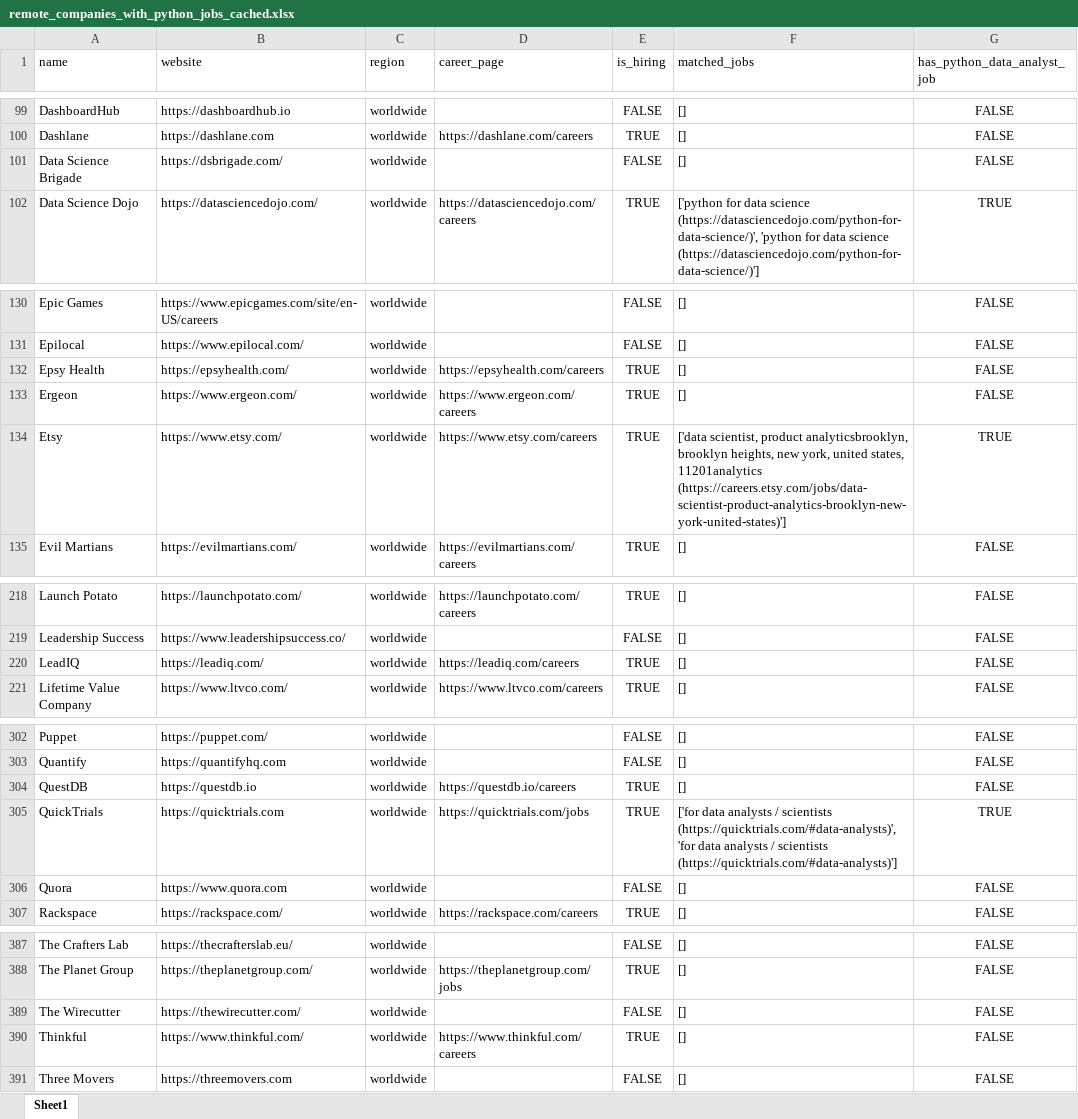
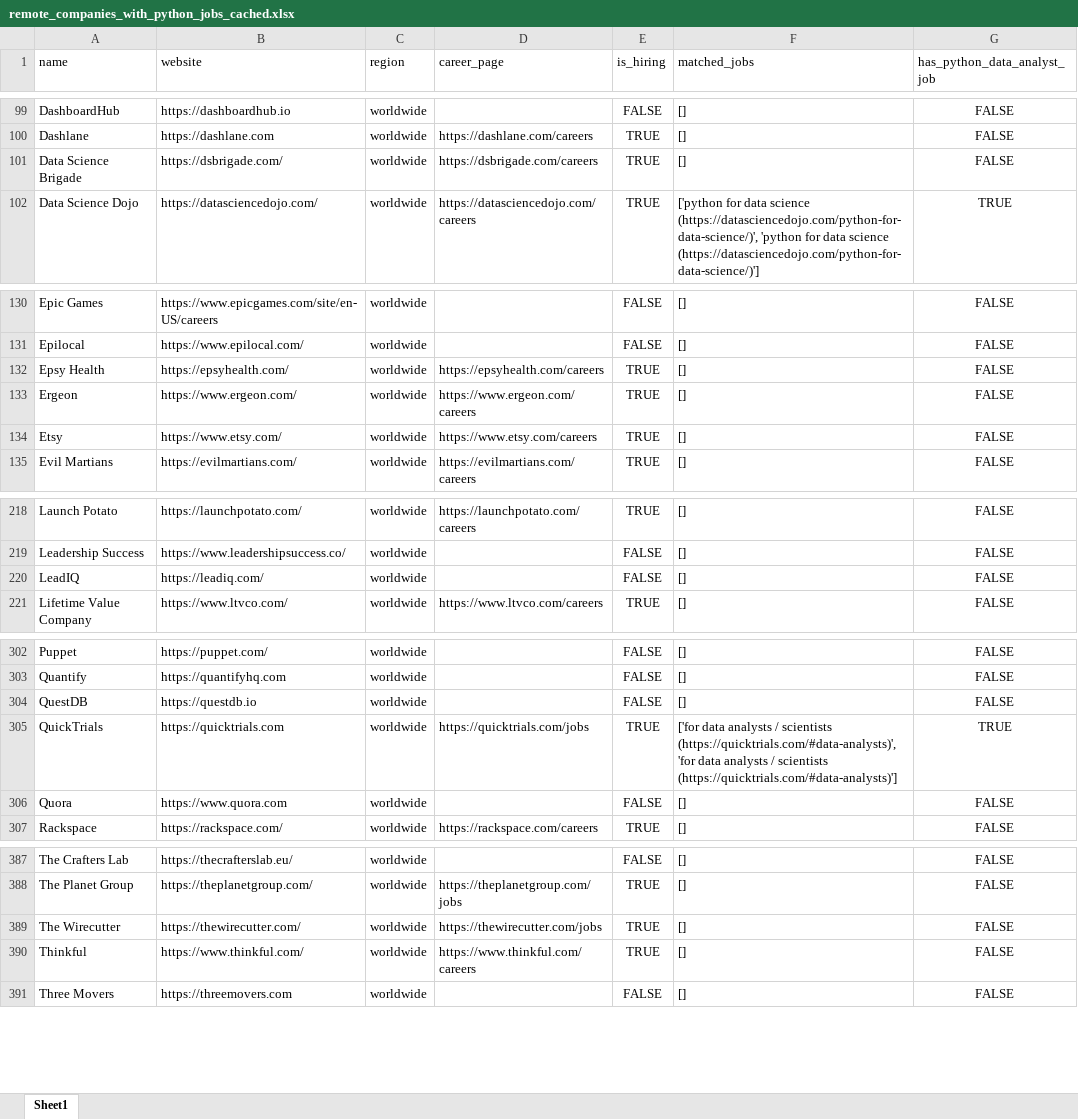
Before and after one commit to ChiaraVan1/remote-job-monitor, an Excel workbook: remote_companies_with_python_jobs_cached.xlsx, sheet Sheet1, drawn as a sheet; only a part is shown, gaps mark what is left out; values as stored, in another font and other column widths than the file's, no borders; the diff covers the shown part only; the diff names each change by its address in the sheet, - before the commit and + after, or states it on an @@ line.

```diff
--- a/remote_companies_with_python_jobs_cached.xlsx (sheet Sheet1)
+++ b/remote_companies_with_python_jobs_cached.xlsx (sheet Sheet1)
-D101 (career_page): (empty)
+D101 (career_page): https://dsbrigade.com/careers
-E101 (is_hiring): FALSE
+E101 (is_hiring): TRUE
-F134 (matched_jobs): ['data scientist, product analyticsbrooklyn, brooklyn heights, new york, united states, 11201analytics (https://careers.etsy.com/jobs/data-scientist-product-analytics-brooklyn-new-york-united-states)']
+F134 (matched_jobs): []
-G134 (has_python_data_analyst_job): TRUE
+G134 (has_python_data_analyst_job): FALSE
-D220 (career_page): https://leadiq.com/careers
+D220 (career_page): (empty)
-E220 (is_hiring): TRUE
+E220 (is_hiring): FALSE
-D304 (career_page): https://questdb.io/careers
+D304 (career_page): (empty)
-E304 (is_hiring): TRUE
+E304 (is_hiring): FALSE
-D389 (career_page): (empty)
+D389 (career_page): https://thewirecutter.com/jobs
-E389 (is_hiring): FALSE
+E389 (is_hiring): TRUE
```
Also changed, not shown: 1 edited cell elsewhere in this sheet, 1 other file.
